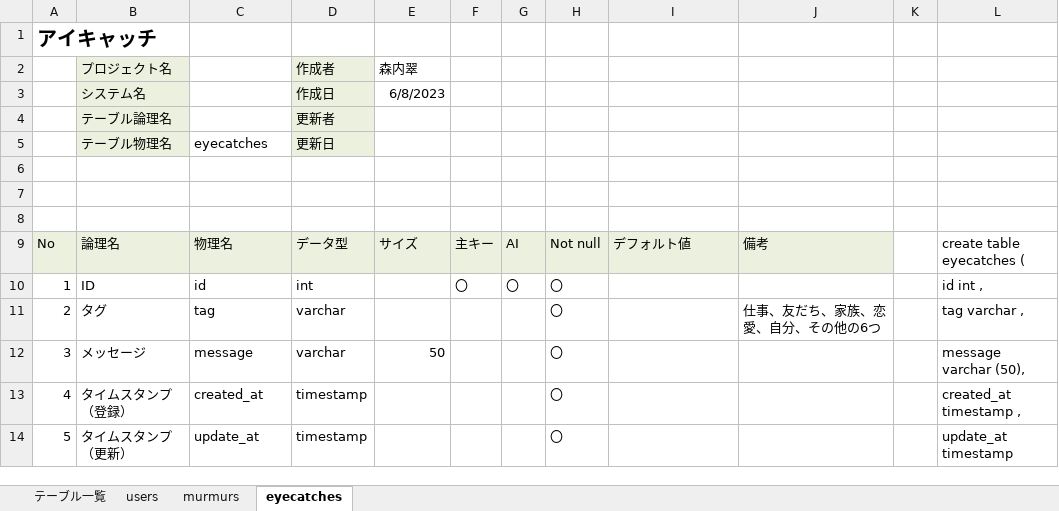
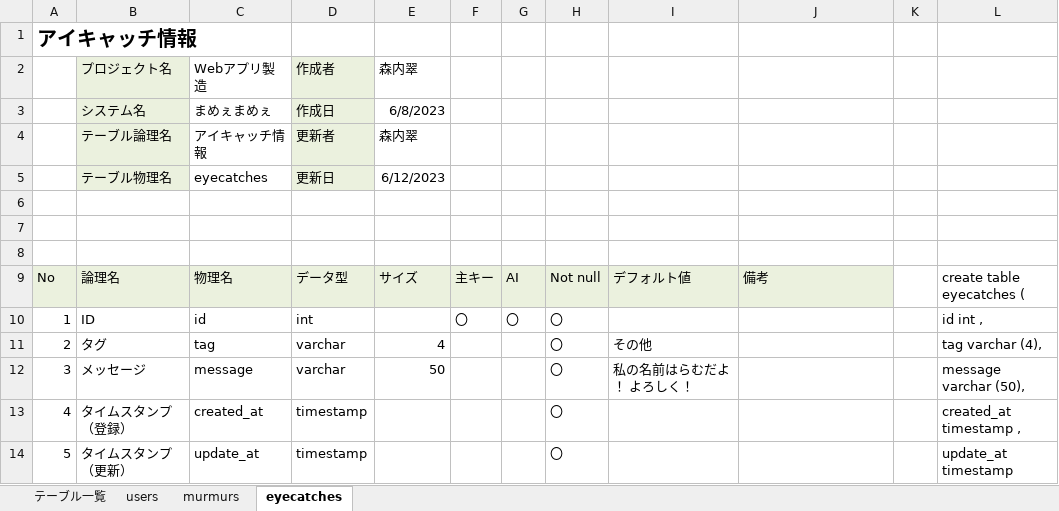
Before and after one commit to dojo2023/B-2, an Excel workbook: doc/04_DB定義書_BtwoB.xlsx, sheet eyecatches, drawn as a sheet; only a part is shown; values as stored, in another font and other column widths than the file's, no borders; the diff names each change by its address in the sheet, - before the commit and + after, or states it on an @@ line.

```diff
--- a/doc/04_DB定義書_BtwoB.xlsx (sheet eyecatches)
+++ b/doc/04_DB定義書_BtwoB.xlsx (sheet eyecatches)
-A1: アイキャッチ
+A1: アイキャッチ情報
-C2: (empty)
+C2: Webアプリ製造
-C3: (empty)
+C3: まめぇまめぇ
-C4: (empty)
+C4: アイキャッチ情報
-E4: (empty)
+E4: 森内翠
-E5: (empty)
+E5: 6/12/2023
-E11: (empty)
+E11: 4
-I11: (empty)
+I11: その他
-J11: 仕事、友だち、家族、恋愛、自分、その他の6つ
+J11: (empty)
-L11: tag varchar ,
+L11: tag varchar (4),
-I12: (empty)
+I12: 私の名前はらむだよ！ よろしく！
```
Also changed, not shown: sheet murmurs, sheet テーブル一覧, sheet users, formulas that keep their value.
